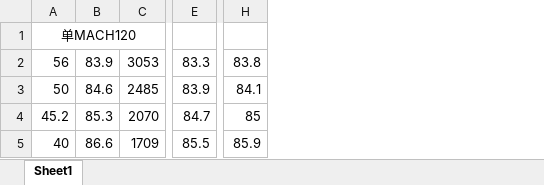
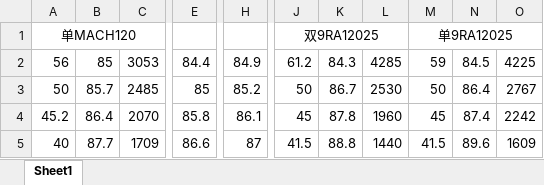
Before and after one commit to Skywalker144/Vortexy, an Excel workbook: 挑战者SE单扇双扇数据.xlsx, sheet Sheet1, drawn as a sheet; only a part is shown, gaps mark what is left out; values as stored, in another font and other column widths than the file's, no borders; removed rows and columns are numbered as before the commit, all else as after; the diff names each change by its address in the sheet, - before the commit and + after, or states it on an @@ line.

```diff
--- a/挑战者SE单扇双扇数据.xlsx (sheet Sheet1)
+++ b/挑战者SE单扇双扇数据.xlsx (sheet Sheet1)
-column B, rows 2-5: 83.9 | 84.6 | 85.3 | 86.6
+column B, rows 2-5: 85 | 85.7 | 86.4 | 87.7
-column E, rows 2-5: 83.3 | 83.9 | 84.7 | 85.5
+column E, rows 2-5: 84.4 | 85 | 85.8 | 86.6
-column H, rows 2-5: 83.8 | 84.1 | 85 | 85.9
+column H, rows 2-5: 84.9 | 85.2 | 86.1 | 87
+column J, rows 1-5: 双9RA12025 | 61.2 | 50 | 45 | 41.5
+column K, rows 2-5: 84.3 | 86.7 | 87.8 | 88.8
+column L, rows 2-5: 4285 | 2530 | 1960 | 1440
+column M, rows 1-5: 单9RA12025 | 59 | 50 | 45 | 41.5
+column N, rows 2-5: 84.5 | 86.4 | 87.4 | 89.6
+column O, rows 2-5: 4225 | 2767 | 2242 | 1609
```
Also changed, not shown: AK700单扇双扇数据.xlsx, RZ700单扇双扇同噪声数据.xlsx, 5 other files.
